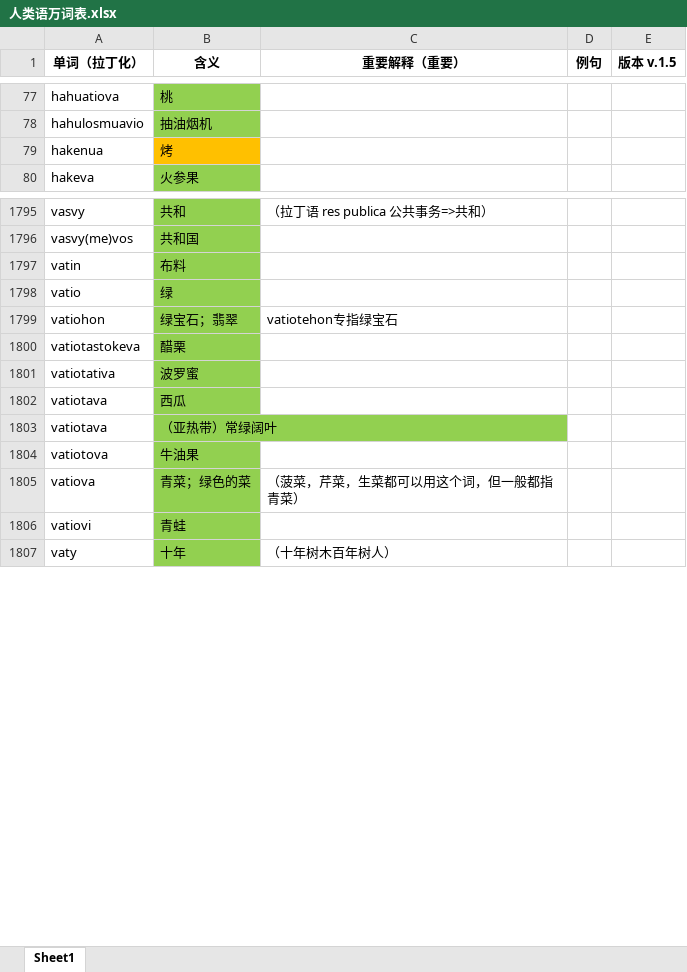
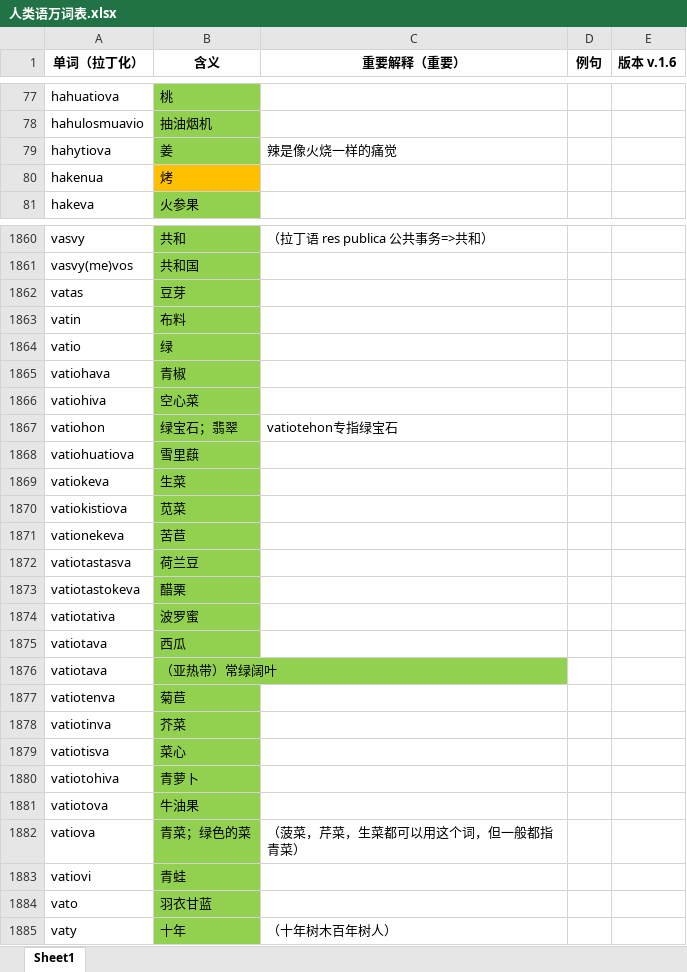
Before and after one commit to Valois-Kuai/vaslanvio, an Excel workbook: file/人类语万词表.xlsx, sheet Sheet1, drawn as a sheet; only a part is shown, gaps mark what is left out; values as stored, in another font and other column widths than the file's, no borders; the diff covers the shown part only; the diff names each change by its address in the sheet, - before the commit and + after, or states it on an @@ line.

Commit message:
37

```diff
--- a/file/人类语万词表.xlsx (sheet Sheet1)
+++ b/file/人类语万词表.xlsx (sheet Sheet1)
-E1: 版本 v.1.5
+E1: 版本 v.1.6
+row 79: hahytiova | 姜 | 辣是像火烧一样的痛觉
+row 1862: vatas | 豆芽
+row 1865: vatiohava | 青椒
+row 1866: vatiohiva | 空心菜
+row 1868: vatiohuatiova | 雪里蕻
+row 1869: vatiokeva | 生菜
+row 1870: vatiokistiova | 苋菜
+row 1871: vationekeva | 苦苣
+row 1872: vatiotastasva | 荷兰豆
+row 1877: vatiotenva | 菊苣
+row 1878: vatiotinva | 芥菜
+row 1879: vatiotisva | 菜心
+row 1880: vatiotohiva | 青萝卜
+row 1884: vato | 羽衣甘蓝
```
Also changed, not shown: 91 added rows, 25 removed rows and 12 edited cells elsewhere in this sheet.
